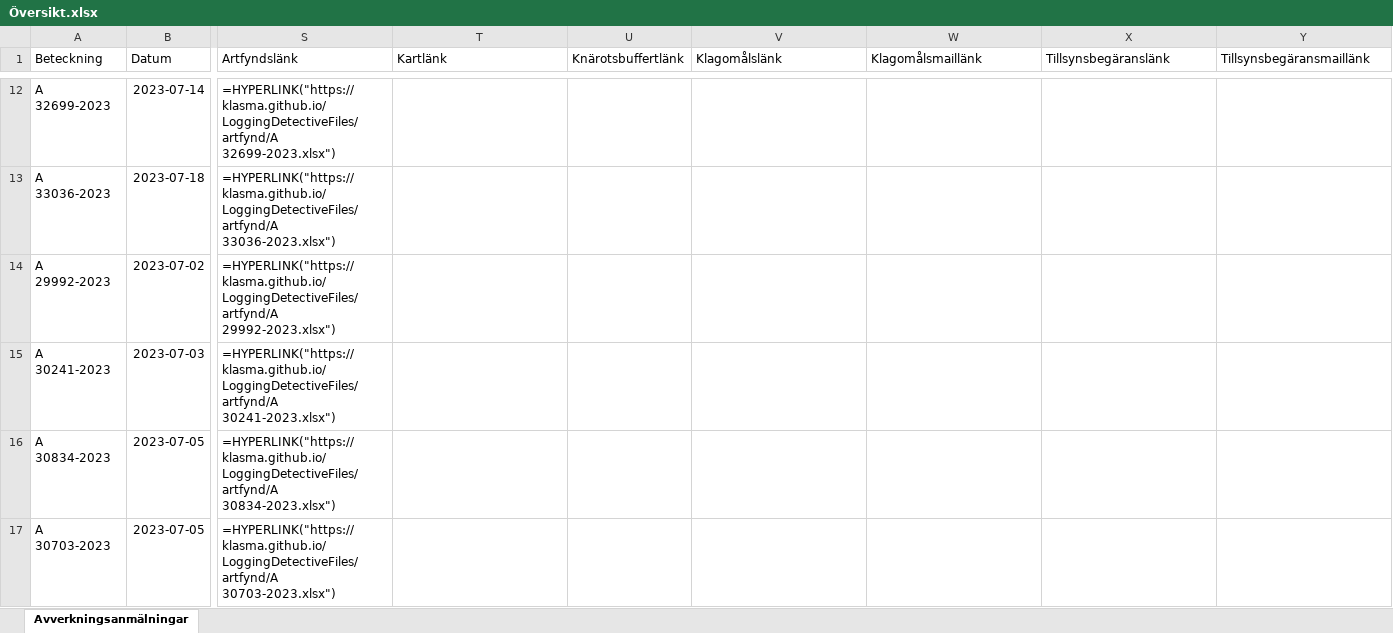
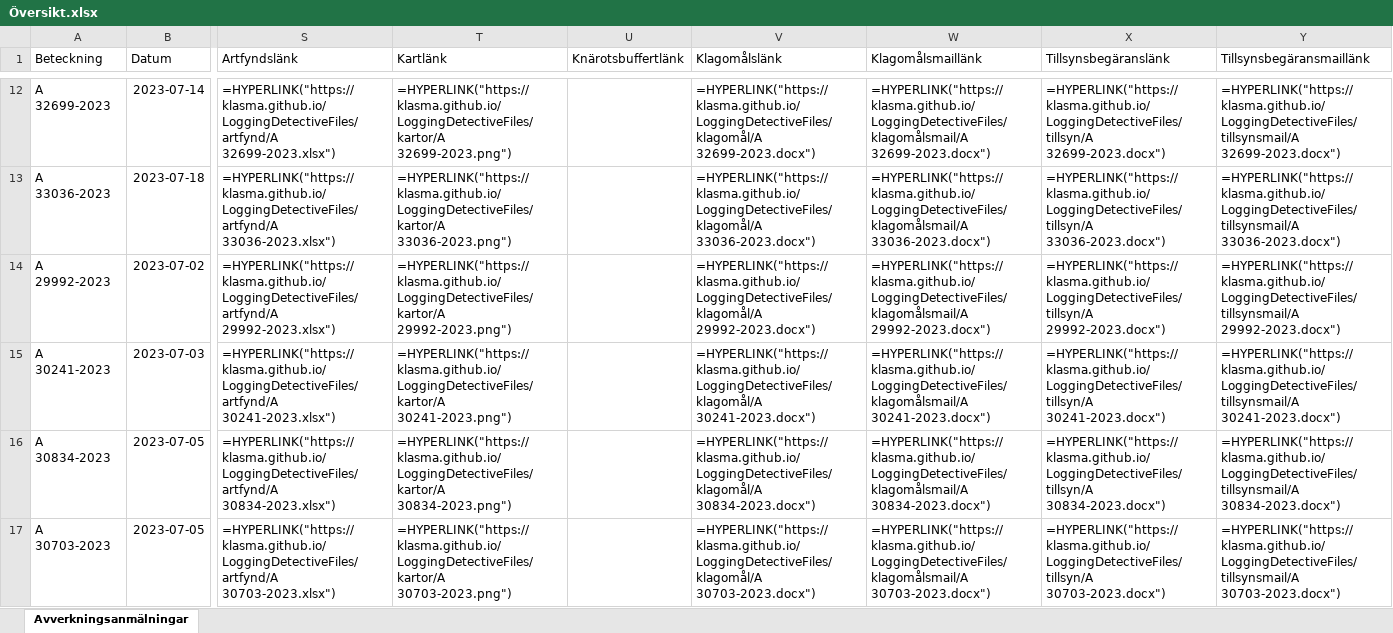
Before and after one commit to klasma/LoggingDetectiveFiles, an Excel workbook: Översikt.xlsx, sheet Avverkningsanmälningar, drawn as a sheet; only a part is shown, gaps mark what is left out; values as stored, in another font and other column widths than the file's, no borders; formulas without a stored value are shown as written; the diff covers the shown part only; the diff names each change by its address in the sheet, - before the commit and + after, or states it on an @@ line.

```diff
--- a/Översikt.xlsx (sheet Avverkningsanmälningar)
+++ b/Översikt.xlsx (sheet Avverkningsanmälningar)
-T12 (Kartlänk): (empty)
+T12 (Kartlänk): =HYPERLINK("https://klasma.github.io/LoggingDetectiveFiles/kartor/A 32699-2023.png")
-V12 (Klagomålslänk): (empty)
+V12 (Klagomålslänk): =HYPERLINK("https://klasma.github.io/LoggingDetectiveFiles/klagomål/A 32699-2023.docx")
-W12 (Klagomålsmaillänk): (empty)
+W12 (Klagomålsmaillänk): =HYPERLINK("https://klasma.github.io/LoggingDetectiveFiles/klagomålsmail/A 32699-2023.docx")
-X12 (Tillsynsbegäranslänk): (empty)
+X12 (Tillsynsbegäranslänk): =HYPERLINK("https://klasma.github.io/LoggingDetectiveFiles/tillsyn/A 32699-2023.docx")
-Y12 (Tillsynsbegäransmaillänk): (empty)
+Y12 (Tillsynsbegäransmaillänk): =HYPERLINK("https://klasma.github.io/LoggingDetectiveFiles/tillsynsmail/A 32699-2023.docx")
-T13 (Kartlänk): (empty)
+T13 (Kartlänk): =HYPERLINK("https://klasma.github.io/LoggingDetectiveFiles/kartor/A 33036-2023.png")
-V13 (Klagomålslänk): (empty)
+V13 (Klagomålslänk): =HYPERLINK("https://klasma.github.io/LoggingDetectiveFiles/klagomål/A 33036-2023.docx")
-W13 (Klagomålsmaillänk): (empty)
+W13 (Klagomålsmaillänk): =HYPERLINK("https://klasma.github.io/LoggingDetectiveFiles/klagomålsmail/A 33036-2023.docx")
-X13 (Tillsynsbegäranslänk): (empty)
+X13 (Tillsynsbegäranslänk): =HYPERLINK("https://klasma.github.io/LoggingDetectiveFiles/tillsyn/A 33036-2023.docx")
-Y13 (Tillsynsbegäransmaillänk): (empty)
+Y13 (Tillsynsbegäransmaillänk): =HYPERLINK("https://klasma.github.io/LoggingDetectiveFiles/tillsynsmail/A 33036-2023.docx")
-T14 (Kartlänk): (empty)
+T14 (Kartlänk): =HYPERLINK("https://klasma.github.io/LoggingDetectiveFiles/kartor/A 29992-2023.png")
-V14 (Klagomålslänk): (empty)
+V14 (Klagomålslänk): =HYPERLINK("https://klasma.github.io/LoggingDetectiveFiles/klagomål/A 29992-2023.docx")
-W14 (Klagomålsmaillänk): (empty)
+W14 (Klagomålsmaillänk): =HYPERLINK("https://klasma.github.io/LoggingDetectiveFiles/klagomålsmail/A 29992-2023.docx")
-X14 (Tillsynsbegäranslänk): (empty)
+X14 (Tillsynsbegäranslänk): =HYPERLINK("https://klasma.github.io/LoggingDetectiveFiles/tillsyn/A 29992-2023.docx")
-Y14 (Tillsynsbegäransmaillänk): (empty)
+Y14 (Tillsynsbegäransmaillänk): =HYPERLINK("https://klasma.github.io/LoggingDetectiveFiles/tillsynsmail/A 29992-2023.docx")
-T15 (Kartlänk): (empty)
+T15 (Kartlänk): =HYPERLINK("https://klasma.github.io/LoggingDetectiveFiles/kartor/A 30241-2023.png")
-V15 (Klagomålslänk): (empty)
+V15 (Klagomålslänk): =HYPERLINK("https://klasma.github.io/LoggingDetectiveFiles/klagomål/A 30241-2023.docx")
-W15 (Klagomålsmaillänk): (empty)
+W15 (Klagomålsmaillänk): =HYPERLINK("https://klasma.github.io/LoggingDetectiveFiles/klagomålsmail/A 30241-2023.docx")
-X15 (Tillsynsbegäranslänk): (empty)
+X15 (Tillsynsbegäranslänk): =HYPERLINK("https://klasma.github.io/LoggingDetectiveFiles/tillsyn/A 30241-2023.docx")
-Y15 (Tillsynsbegäransmaillänk): (empty)
+Y15 (Tillsynsbegäransmaillänk): =HYPERLINK("https://klasma.github.io/LoggingDetectiveFiles/tillsynsmail/A 30241-2023.docx")
-T16 (Kartlänk): (empty)
+T16 (Kartlänk): =HYPERLINK("https://klasma.github.io/LoggingDetectiveFiles/kartor/A 30834-2023.png")
-V16 (Klagomålslänk): (empty)
+V16 (Klagomålslänk): =HYPERLINK("https://klasma.github.io/LoggingDetectiveFiles/klagomål/A 30834-2023.docx")
-W16 (Klagomålsmaillänk): (empty)
+W16 (Klagomålsmaillänk): =HYPERLINK("https://klasma.github.io/LoggingDetectiveFiles/klagomålsmail/A 30834-2023.docx")
-X16 (Tillsynsbegäranslänk): (empty)
+X16 (Tillsynsbegäranslänk): =HYPERLINK("https://klasma.github.io/LoggingDetectiveFiles/tillsyn/A 30834-2023.docx")
-Y16 (Tillsynsbegäransmaillänk): (empty)
+Y16 (Tillsynsbegäransmaillänk): =HYPERLINK("https://klasma.github.io/LoggingDetectiveFiles/tillsynsmail/A 30834-2023.docx")
-T17 (Kartlänk): (empty)
+T17 (Kartlänk): =HYPERLINK("https://klasma.github.io/LoggingDetectiveFiles/kartor/A 30703-2023.png")
-V17 (Klagomålslänk): (empty)
+V17 (Klagomålslänk): =HYPERLINK("https://klasma.github.io/LoggingDetectiveFiles/klagomål/A 30703-2023.docx")
-W17 (Klagomålsmaillänk): (empty)
+W17 (Klagomålsmaillänk): =HYPERLINK("https://klasma.github.io/LoggingDetectiveFiles/klagomålsmail/A 30703-2023.docx")
-X17 (Tillsynsbegäranslänk): (empty)
+X17 (Tillsynsbegäranslänk): =HYPERLINK("https://klasma.github.io/LoggingDetectiveFiles/tillsyn/A 30703-2023.docx")
-Y17 (Tillsynsbegäransmaillänk): (empty)
+Y17 (Tillsynsbegäransmaillänk): =HYPERLINK("https://klasma.github.io/LoggingDetectiveFiles/tillsynsmail/A 30703-2023.docx")
```
Also changed, not shown: 95 edited cells elsewhere in this sheet.
